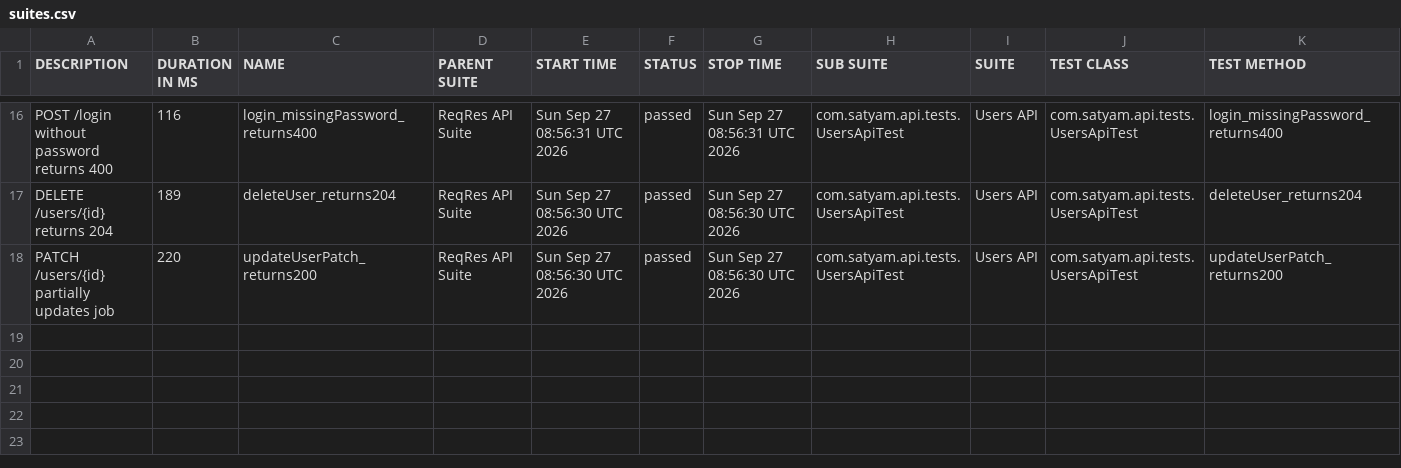
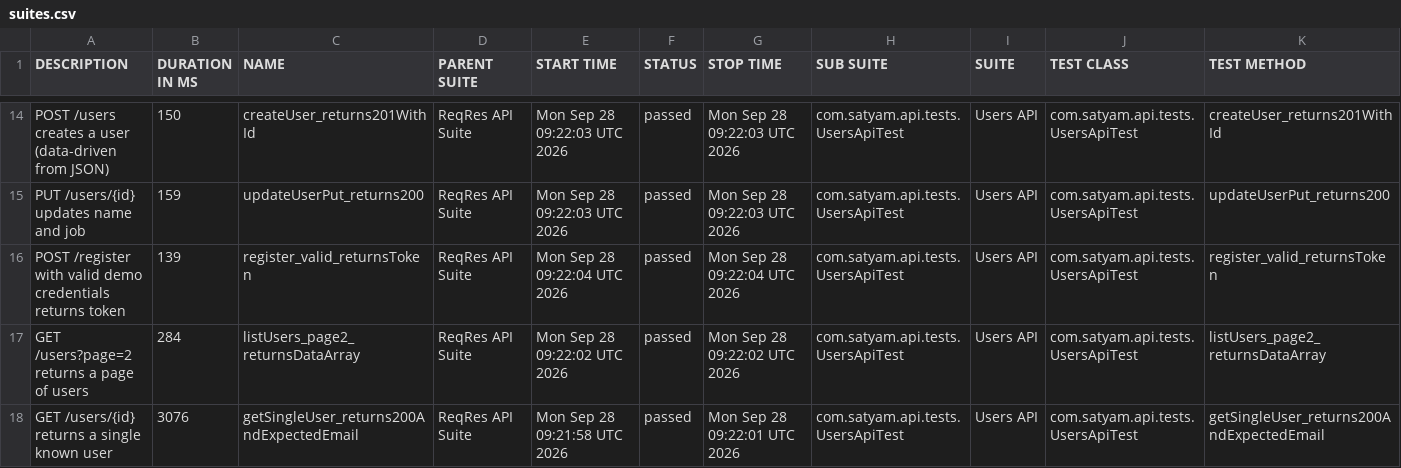
Before and after one commit to SatyamChouksey-88/api-automation-restassured, a CSV file: data/suites.csv, drawn as a sheet; only a part is shown, gaps mark what is left out; the diff covers the shown part only.

```diff
--- a/data/suites.csv
+++ b/data/suites.csv
@@ -16,3 +14,5 @@
-"POST /login without password returns 400","116","login_missingPassword_returns400","ReqRes API Suite","Sun Sep 27 08:56:31 UTC 2026","passed","Sun Sep 27 08:56:31 UTC 2026","com.satyam.api.tests.UsersApiTest","Users API","com.satyam.api.tests.UsersApiTest","login_missingPassword_returns400"
-"DELETE /users/{id} returns 204","189","deleteUser_returns204","ReqRes API Suite","Sun Sep 27 08:56:30 UTC 2026","passed","Sun Sep 27 08:56:30 UTC 2026","com.satyam.api.tests.UsersApiTest","Users API","com.satyam.api.tests.UsersApiTest","deleteUser_returns204"
-"PATCH /users/{id} partially updates job","220","updateUserPatch_returns200","ReqRes API Suite","Sun Sep 27 08:56:30 UTC 2026","passed","Sun Sep 27 08:56:30 UTC 2026","com.satyam.api.tests.UsersApiTest","Users API","com.satyam.api.tests.UsersApiTest","updateUserPatch_returns200"
+"POST /users creates a user (data-driven from JSON)","150","createUser_returns201WithId","ReqRes API Suite","Mon Sep 28 09:22:03 UTC 2026","passed","Mon Sep 28 09:22:03 UTC 2026","com.satyam.api.tests.UsersApiTest","Users API","com.satyam.api.tests.UsersApiTest","createUser_returns201WithId"
+"PUT /users/{id} updates name and job","159","updateUserPut_returns200","ReqRes API Suite","Mon Sep 28 09:22:03 UTC 2026","passed","Mon Sep 28 09:22:03 UTC 2026","com.satyam.api.tests.UsersApiTest","Users API","com.satyam.api.tests.UsersApiTest","updateUserPut_returns200"
+"POST /register with valid demo credentials returns token","139","register_valid_returnsToken","ReqRes API Suite","Mon Sep 28 09:22:04 UTC 2026","passed","Mon Sep 28 09:22:04 UTC 2026","com.satyam.api.tests.UsersApiTest","Users API","com.satyam.api.tests.UsersApiTest","register_valid_returnsToken"
+"GET /users?page=2 returns a page of users","284","listUsers_page2_returnsDataArray","ReqRes API Suite","Mon Sep 28 09:22:02 UTC 2026","passed","Mon Sep 28 09:22:02 UTC 2026","com.satyam.api.tests.UsersApiTest","Users API","com.satyam.api.tests.UsersApiTest","listUsers_page2_returnsDataArray"
+"GET /users/{id} returns a single known user","3076","getSingleUser_returns200AndExpectedEmail","ReqRes API Suite","Mon Sep 28 09:21:58 UTC 2026","passed","Mon Sep 28 09:22:01 UTC 2026","com.satyam.api.tests.UsersApiTest","Users API","com.satyam.api.tests.UsersApiTest","getSingleUser_returns200AndExpectedEmail"
```
Also changed, not shown: 2 removed rows and 62 edited cells elsewhere in this file, 54 other files.
